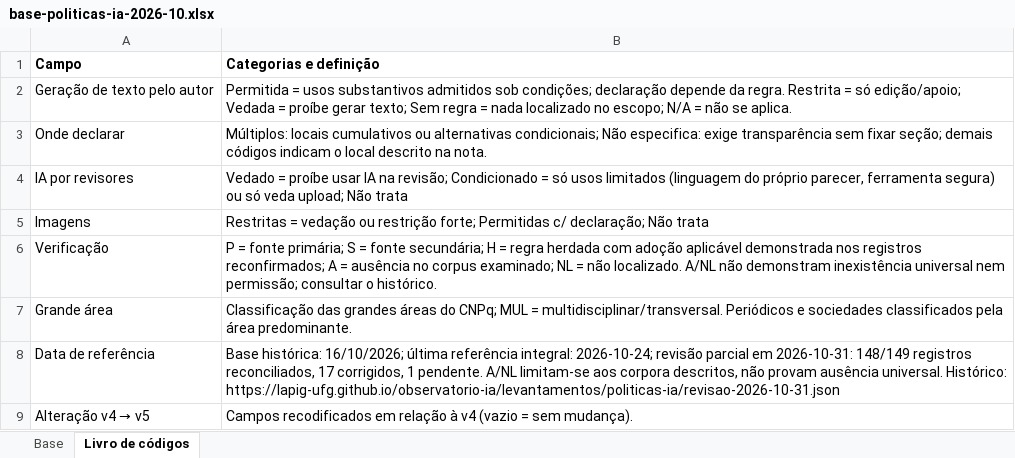
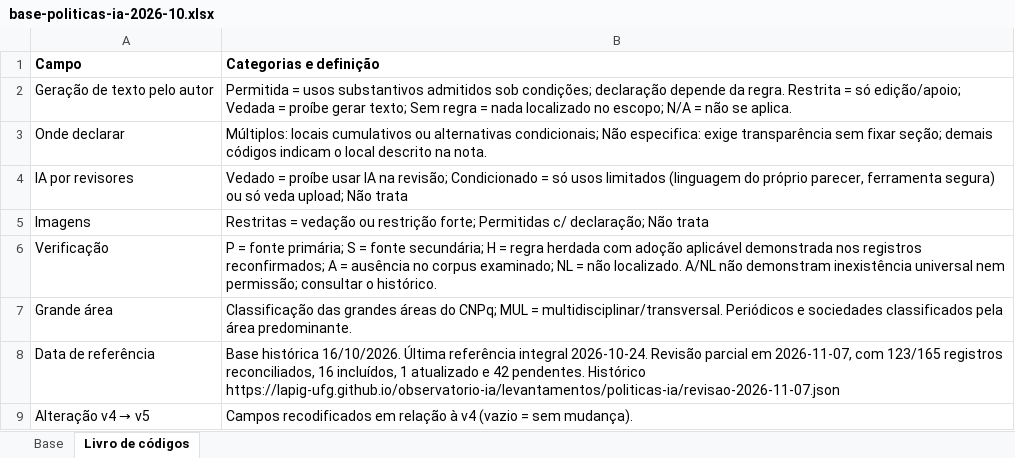
Before and after one commit to lapig-ufg/observatorio-ia, an Excel workbook: public/levantamentos/politicas-ia/base-politicas-ia-2026-10.xlsx, sheet Livro de códigos, drawn as a sheet; values as stored, in another font and other column widths than the file's, no borders; the diff names each change by its address in the sheet, - before the commit and + after, or states it on an @@ line.

Commit message:
Publica prospecção e revisão parcial de políticas de IA de 07/11

```diff
--- a/public/levantamentos/politicas-ia/base-politicas-ia-2026-10.xlsx (sheet Livro de códigos)
+++ b/public/levantamentos/politicas-ia/base-politicas-ia-2026-10.xlsx (sheet Livro de códigos)
-B8 (Categorias e definição): Base histórica: 16/10/2026; última referência integral: 2026-10-24; revisão parcial em 2026-10-31: 148/149 registros reconciliados, 17 corrigidos, 1 pendente. A/NL limitam-se aos corpora descritos, não provam ausência universal. Histórico: https://lapig-ufg.github.io/observatorio-ia/levantamentos/politicas-ia/revisao-2026-10-31.json
+B8 (Categorias e definição): Base histórica 16/10/2026. Última referência integral 2026-10-24. Revisão parcial em 2026-11-07, com 123/165 registros reconciliados, 16 incluídos, 1 atualizado e 42 pendentes. Histórico https://lapig-ufg.github.io/observatorio-ia/levantamentos/politicas-ia/revisao-2026-11-07.json
```
Also changed, not shown: sheet Base, public/levantamentos/politicas-ia/base-politicas-ia-2026-10-en.xlsx, 12 other files.
